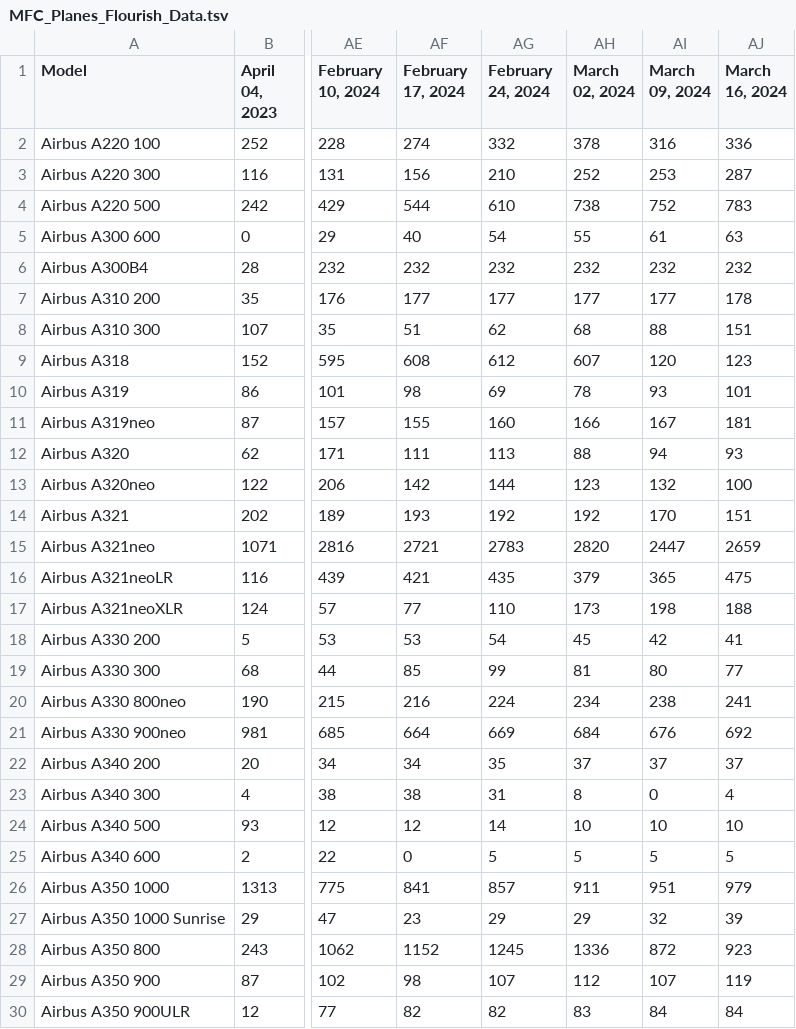
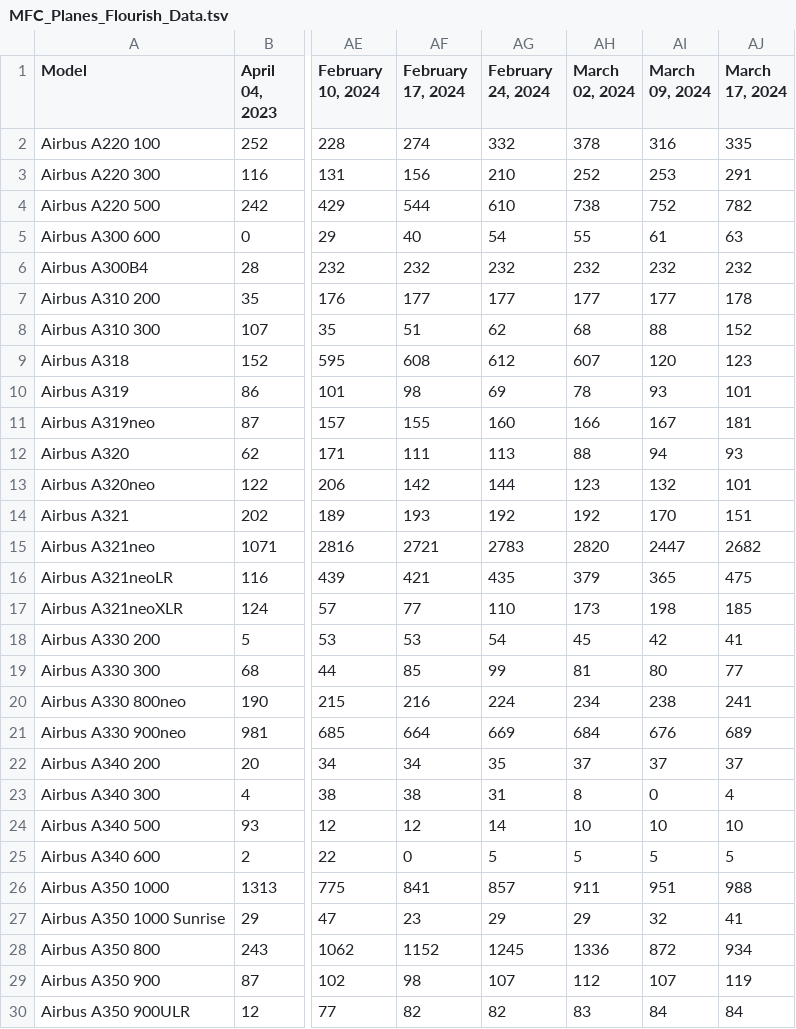
Before and after one commit to bertauchekurtis/flaskFleetTools, a TSV file: data/flourish/MFC_Planes_Flourish_Data.tsv, drawn as a sheet; only a part is shown, gaps mark what is left out; the diff covers the shown part only; the diff names each change by its address in the sheet, - before the commit and + after, or states it on an @@ line.

```diff
--- a/data/flourish/MFC_Planes_Flourish_Data.tsv
+++ b/data/flourish/MFC_Planes_Flourish_Data.tsv
-AJ1: March 16, 2024
+AJ1: March 17, 2024
-AJ2 (March 17, 2024): 336
+AJ2 (March 17, 2024): 335
-AJ3 (March 17, 2024): 287
+AJ3 (March 17, 2024): 291
-AJ4 (March 17, 2024): 783
+AJ4 (March 17, 2024): 782
-AJ8 (March 17, 2024): 151
+AJ8 (March 17, 2024): 152
-AJ13 (March 17, 2024): 100
+AJ13 (March 17, 2024): 101
-AJ15 (March 17, 2024): 2659
+AJ15 (March 17, 2024): 2682
-AJ17 (March 17, 2024): 188
+AJ17 (March 17, 2024): 185
-AJ21 (March 17, 2024): 692
+AJ21 (March 17, 2024): 689
-AJ26 (March 17, 2024): 979
+AJ26 (March 17, 2024): 988
-AJ27 (March 17, 2024): 39
+AJ27 (March 17, 2024): 41
-AJ28 (March 17, 2024): 923
+AJ28 (March 17, 2024): 934
```
Also changed, not shown: 61 edited cells elsewhere in this file, data/flourish/AC_Planes_Flourish_Data.tsv, data/flourish/MFC_Largest_Fleets_Flourish_Data.tsv, 1 other file.
